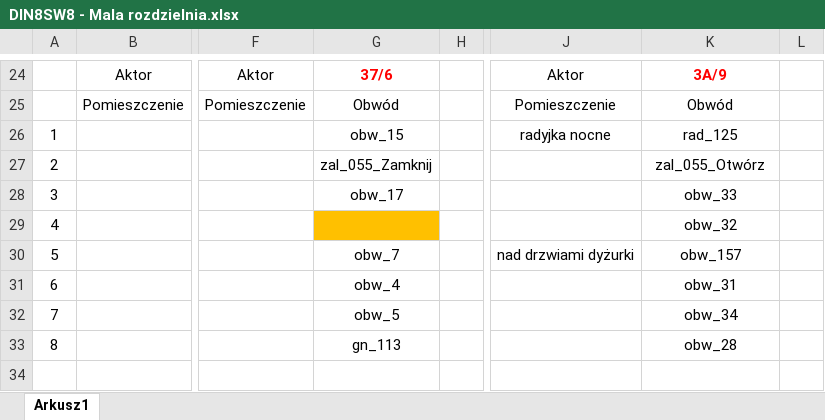
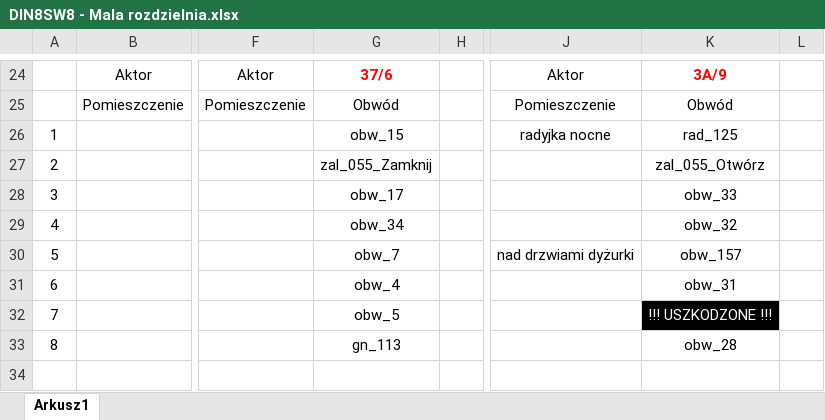
Before and after one commit to RBSystems/Crestron-10, an Excel workbook: Kurasik/doc/DIN8SW8 - Mala rozdzielnia.xlsx, sheet Arkusz1, drawn as a sheet; only a part is shown, gaps mark what is left out; values as stored, in another font and other column widths than the file's, no borders; the diff names each change by its address in the sheet, - before the commit and + after, or states it on an @@ line.

```diff
--- a/Kurasik/doc/DIN8SW8 - Mala rozdzielnia.xlsx (sheet Arkusz1)
+++ b/Kurasik/doc/DIN8SW8 - Mala rozdzielnia.xlsx (sheet Arkusz1)
-G29: (empty)
+G29: obw_34
-G29 fill: #FFC000
+G29 fill: none
-K32: obw_34
+K32: !!! USZKODZONE !!!
@@ K32 fill: none → #000000, text colour: black → #FFFFFF @@
```
Also changed, not shown: Kurasik/doc/DIN8SW8 - Duza rozdzielnia.xlsx, 10 other files.
